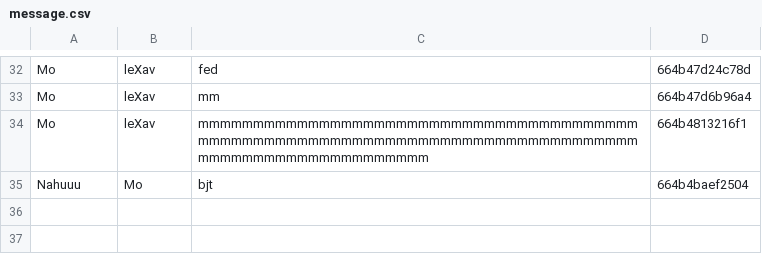
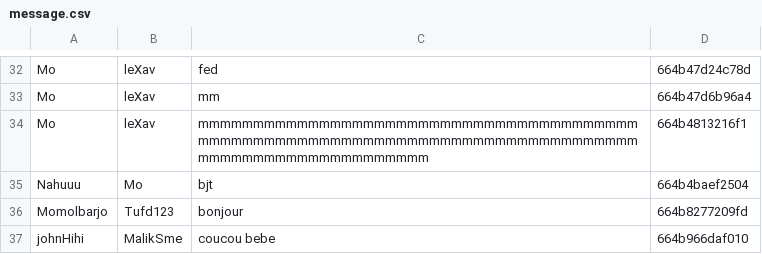
Before and after one commit to Momolbarjo/CY-Date, a CSV file: data/message.csv, drawn as a sheet; only a part is shown, gaps mark what is left out.

```diff
--- a/data/message.csv
+++ b/data/message.csv
@@ -35 +35,3 @@ Mo;leXav;mmmmmmmmmmmmmmmmmmmmmmmmmmmmmmmmmmmmmmmmmmmmmmmmmmmmmmmmmmmmmmmmmmmmmmm
 Nahuuu;Mo;bjt;664b4baef2504
+Momolbarjo;Tufd123;bonjour;664b8277209fd
+johnHihi;MalikSme;coucou bebe;664b966daf010
```
Also changed, not shown: data/banned.csv, data/description.csv, 5 other files.
